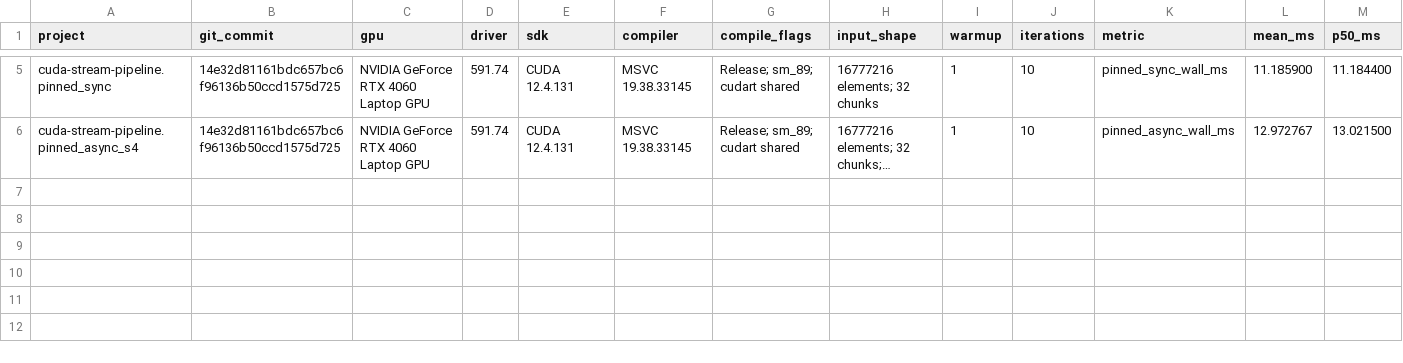
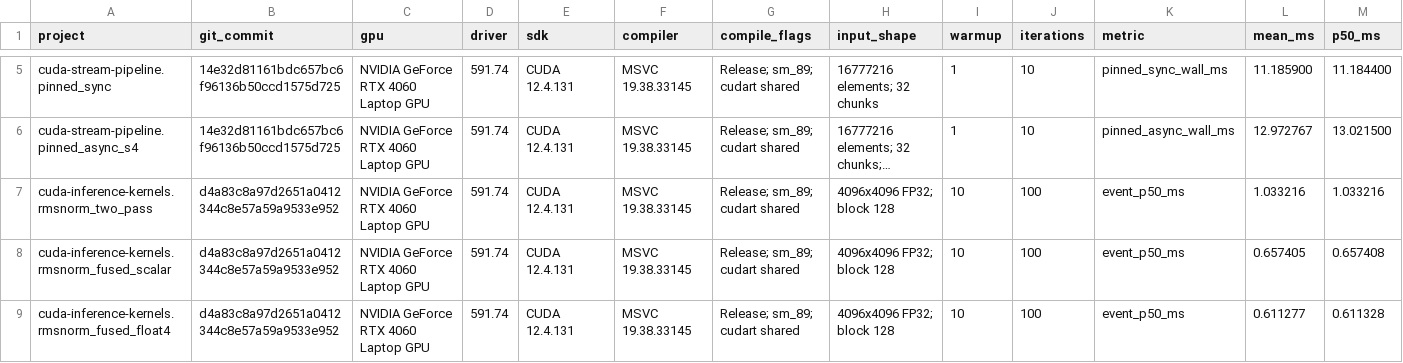
Before and after one commit to pazderskitomikopj28-commits/gpu-perf-playbook, a CSV file: benchmarks/rtx4060-laptop-2026-08-30.csv, drawn as a sheet; only a part is shown, gaps mark what is left out; long unchanged cells end in …; rows hold the shown columns only; the diff names each change by its address in the sheet, - before the commit and + after, or states it on an @@ line.

Commit message:
data: integrate measured RMSNorm experiment

```diff
--- a/benchmarks/rtx4060-laptop-2026-08-30.csv
+++ b/benchmarks/rtx4060-laptop-2026-08-30.csv
+row 7: cuda-inference-kernels.rmsnorm_two_pass | d4a83c8a97d2651a0412344c8e57a59a9533e952 | NVIDIA GeForce RTX 4060 Laptop GPU | 591.74 | CUDA 12.4.131 | MSVC 19.38.33145 | Release; sm_89; cudart shared | 4096x4096 FP32; block 128 | 10 | 100 | event_p50_ms | 1.033216 | 1.033216
+row 8: cuda-inference-kernels.rmsnorm_fused_scalar | d4a83c8a97d2651a0412344c8e57a59a9533e952 | NVIDIA GeForce RTX 4060 Laptop GPU | 591.74 | CUDA 12.4.131 | MSVC 19.38.33145 | Release; sm_89; cudart shared | 4096x4096 FP32; block 128 | 10 | 100 | event_p50_ms | 0.657405 | 0.657408
+row 9: cuda-inference-kernels.rmsnorm_fused_float4 | d4a83c8a97d2651a0412344c8e57a59a9533e952 | NVIDIA GeForce RTX 4060 Laptop GPU | 591.74 | CUDA 12.4.131 | MSVC 19.38.33145 | Release; sm_89; cudart shared | 4096x4096 FP32; block 128 | 10 | 100 | event_p50_ms | 0.611277 | 0.611328
```
Also changed, not shown: benchmarks/rtx4060-raw-samples-2026-08-30.csv, 2 other files.
